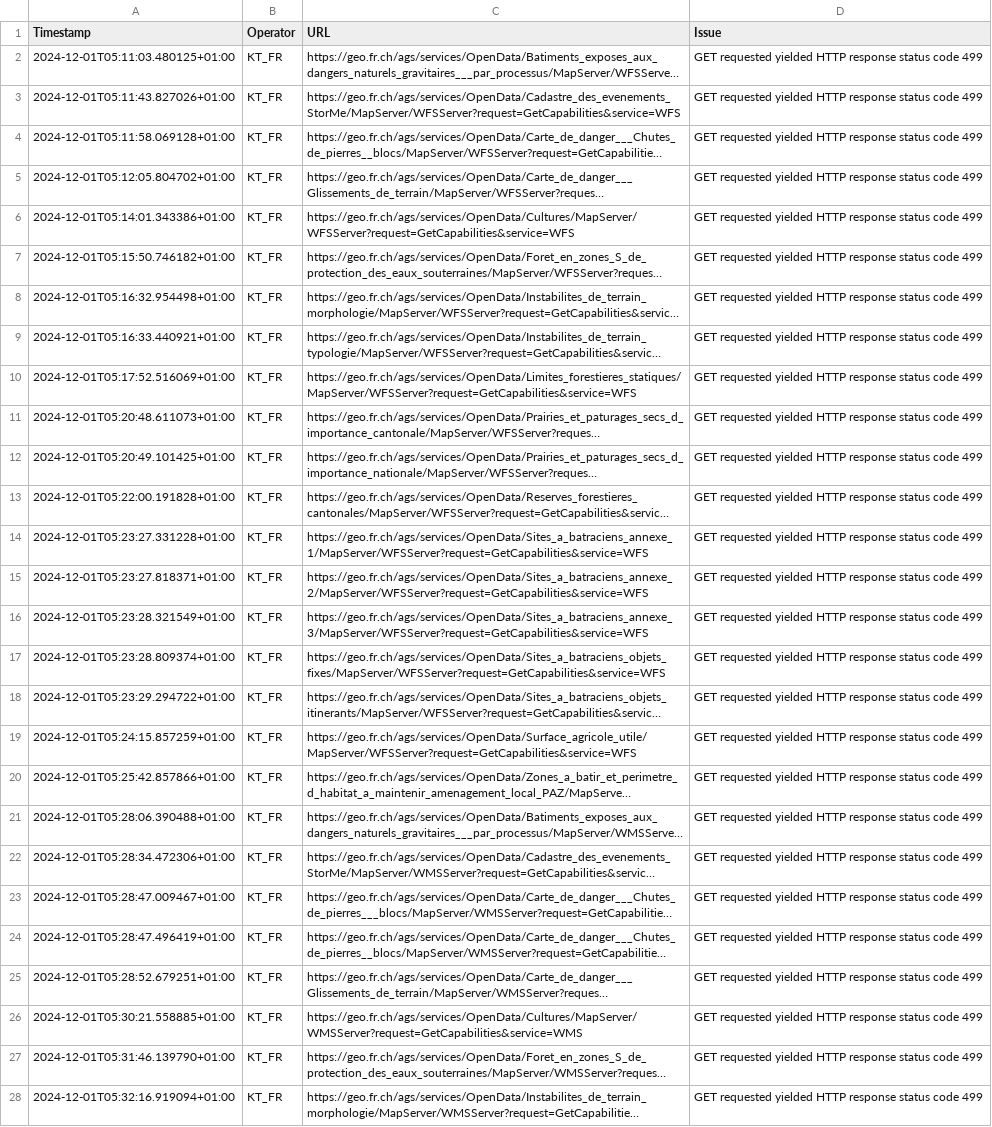
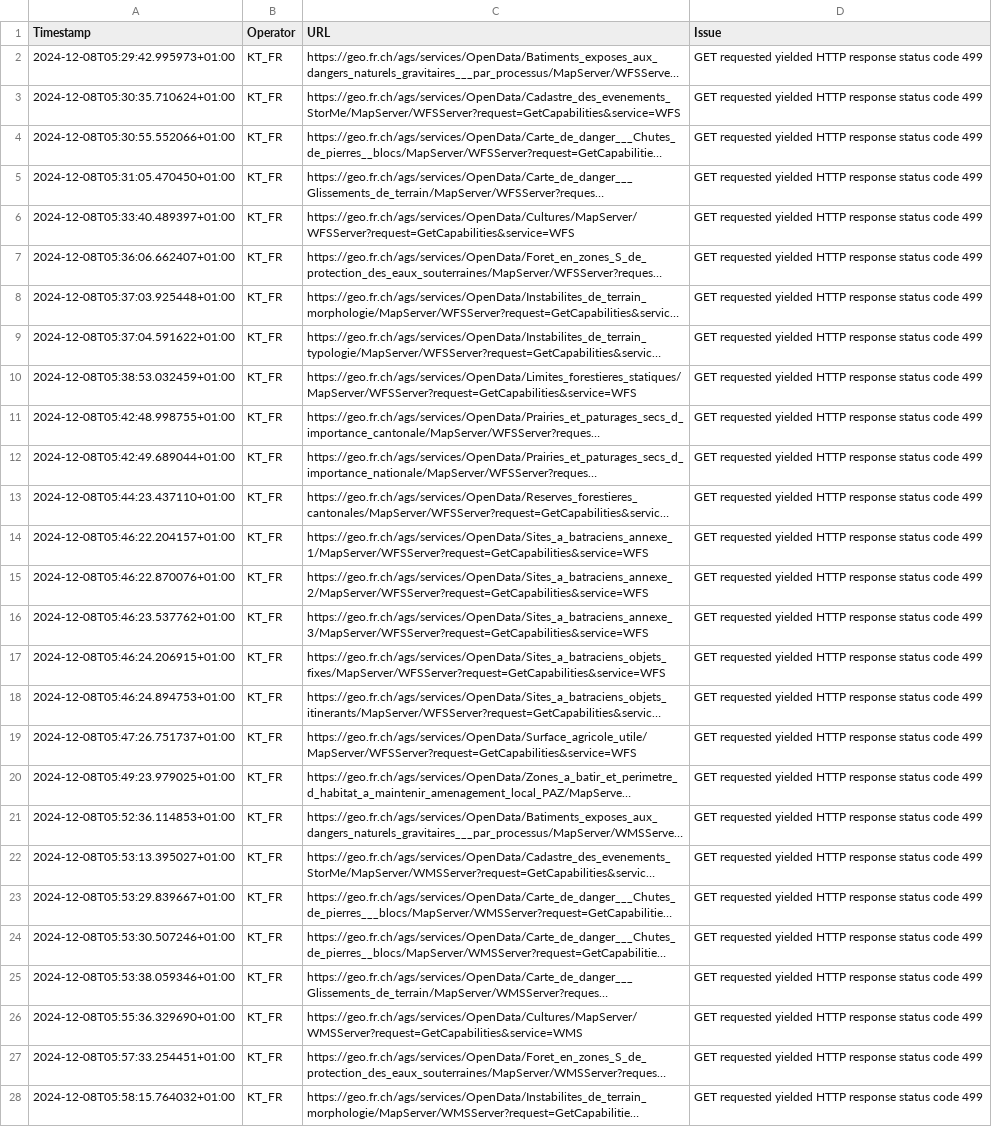
Before and after one commit to FHNW-IVGI/Geoharvester, a CSV file: scraper/tools/KT_FR_errors.csv, drawn as a sheet; only a part is shown; long unchanged cells end in …; the diff covers the shown part only; the diff names each change by its address in the sheet, - before the commit and + after, or states it on an @@ line.

```diff
--- a/scraper/tools/KT_FR_errors.csv
+++ b/scraper/tools/KT_FR_errors.csv
-A2 (Timestamp): 2024-12-01T05:11:03.480125+01:00
+A2 (Timestamp): 2024-12-08T05:29:42.995973+01:00
-A3 (Timestamp): 2024-12-01T05:11:43.827026+01:00
+A3 (Timestamp): 2024-12-08T05:30:35.710624+01:00
-A4 (Timestamp): 2024-12-01T05:11:58.069128+01:00
+A4 (Timestamp): 2024-12-08T05:30:55.552066+01:00
-A5 (Timestamp): 2024-12-01T05:12:05.804702+01:00
+A5 (Timestamp): 2024-12-08T05:31:05.470450+01:00
-A6 (Timestamp): 2024-12-01T05:14:01.343386+01:00
+A6 (Timestamp): 2024-12-08T05:33:40.489397+01:00
-A7 (Timestamp): 2024-12-01T05:15:50.746182+01:00
+A7 (Timestamp): 2024-12-08T05:36:06.662407+01:00
-A8 (Timestamp): 2024-12-01T05:16:32.954498+01:00
+A8 (Timestamp): 2024-12-08T05:37:03.925448+01:00
-A9 (Timestamp): 2024-12-01T05:16:33.440921+01:00
+A9 (Timestamp): 2024-12-08T05:37:04.591622+01:00
-A10 (Timestamp): 2024-12-01T05:17:52.516069+01:00
+A10 (Timestamp): 2024-12-08T05:38:53.032459+01:00
-A11 (Timestamp): 2024-12-01T05:20:48.611073+01:00
+A11 (Timestamp): 2024-12-08T05:42:48.998755+01:00
-A12 (Timestamp): 2024-12-01T05:20:49.101425+01:00
+A12 (Timestamp): 2024-12-08T05:42:49.689044+01:00
-A13 (Timestamp): 2024-12-01T05:22:00.191828+01:00
+A13 (Timestamp): 2024-12-08T05:44:23.437110+01:00
-A14 (Timestamp): 2024-12-01T05:23:27.331228+01:00
+A14 (Timestamp): 2024-12-08T05:46:22.204157+01:00
-A15 (Timestamp): 2024-12-01T05:23:27.818371+01:00
+A15 (Timestamp): 2024-12-08T05:46:22.870076+01:00
-A16 (Timestamp): 2024-12-01T05:23:28.321549+01:00
+A16 (Timestamp): 2024-12-08T05:46:23.537762+01:00
-A17 (Timestamp): 2024-12-01T05:23:28.809374+01:00
+A17 (Timestamp): 2024-12-08T05:46:24.206915+01:00
-A18 (Timestamp): 2024-12-01T05:23:29.294722+01:00
+A18 (Timestamp): 2024-12-08T05:46:24.894753+01:00
-A19 (Timestamp): 2024-12-01T05:24:15.857259+01:00
+A19 (Timestamp): 2024-12-08T05:47:26.751737+01:00
-A20 (Timestamp): 2024-12-01T05:25:42.857866+01:00
+A20 (Timestamp): 2024-12-08T05:49:23.979025+01:00
-A21 (Timestamp): 2024-12-01T05:28:06.390488+01:00
+A21 (Timestamp): 2024-12-08T05:52:36.114853+01:00
-A22 (Timestamp): 2024-12-01T05:28:34.472306+01:00
+A22 (Timestamp): 2024-12-08T05:53:13.395027+01:00
-A23 (Timestamp): 2024-12-01T05:28:47.009467+01:00
+A23 (Timestamp): 2024-12-08T05:53:29.839667+01:00
-A24 (Timestamp): 2024-12-01T05:28:47.496419+01:00
+A24 (Timestamp): 2024-12-08T05:53:30.507246+01:00
-A25 (Timestamp): 2024-12-01T05:28:52.679251+01:00
+A25 (Timestamp): 2024-12-08T05:53:38.059346+01:00
-A26 (Timestamp): 2024-12-01T05:30:21.558885+01:00
+A26 (Timestamp): 2024-12-08T05:55:36.329690+01:00
-A27 (Timestamp): 2024-12-01T05:31:46.139790+01:00
+A27 (Timestamp): 2024-12-08T05:57:33.254451+01:00
-A28 (Timestamp): 2024-12-01T05:32:16.919094+01:00
+A28 (Timestamp): 2024-12-08T05:58:15.764032+01:00
```
Also changed, not shown: 21 edited cells elsewhere in this file, scraper/tools/KT_GR_errors.csv, scraper/tools/KT_SG_errors.csv, 5 other files.
